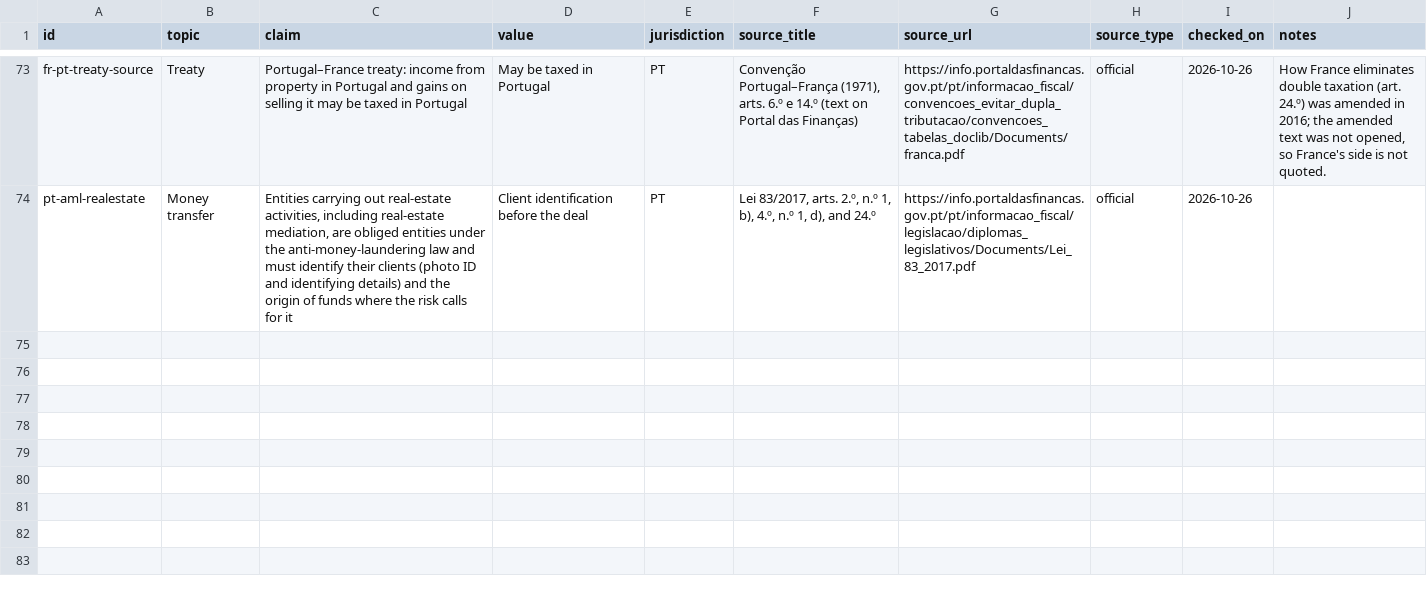
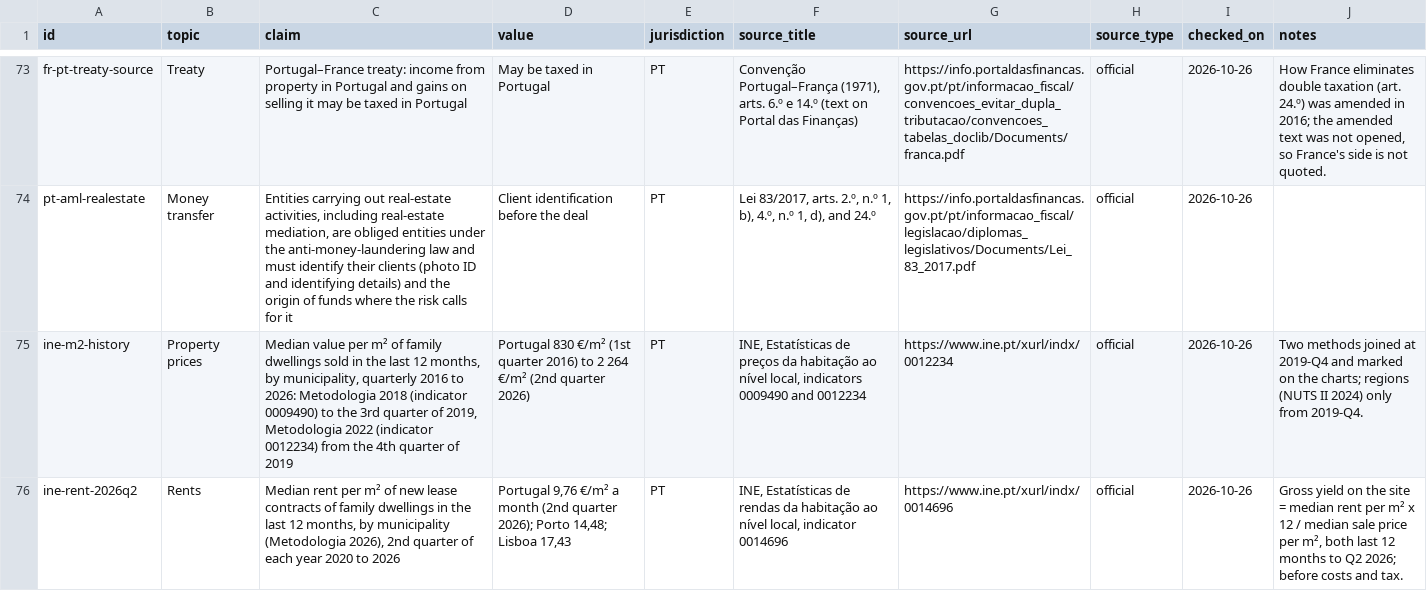
Before and after one commit to danielvasconceloscardoso-tech/imoveis-portugal, a CSV file: content/facts/facts.csv, drawn as a sheet; only a part is shown, gaps mark what is left out; the diff names each change by its address in the sheet, - before the commit and + after, or states it on an @@ line.

```diff
--- a/content/facts/facts.csv
+++ b/content/facts/facts.csv
+row 75: ine-m2-history | Property prices | Median value per m² of family dwellings sold in the last 12 months, by municipality, quarterly 2016 to 2026: Metodologia 2018 (indicator 0009490) to the 3rd quarter of 2019, Metodologia 2022 (indicator 0012234) from the 4th quarter of 2019 | Portugal 830 €/m² (1st quarter 2016) to 2 264 €/m² (2nd quarter 2026) | PT | INE, Estatísticas de preços da habitação ao nível local, indicators 0009490 and 0012234 | https://www.ine.pt/xurl/indx/0012234 | official | 2026-10-26 | Two methods joined at 2019-Q4 and marked on the charts; regions (NUTS II 2024) only from 2019-Q4.
+row 76: ine-rent-2026q2 | Rents | Median rent per m² of new lease contracts of family dwellings in the last 12 months, by municipality (Metodologia 2026), 2nd quarter of each year 2020 to 2026 | Portugal 9,76 €/m² a month (2nd quarter 2026); Porto 14,48; Lisboa 17,43 | PT | INE, Estatísticas de rendas da habitação ao nível local, indicator 0014696 | https://www.ine.pt/xurl/indx/0014696 | official | 2026-10-26 | Gross yield on the site = median rent per m² x 12 / median sale price per m², both last 12 months to Q2 2026; before costs and tax.
```
Also changed, not shown: 10 other files.
